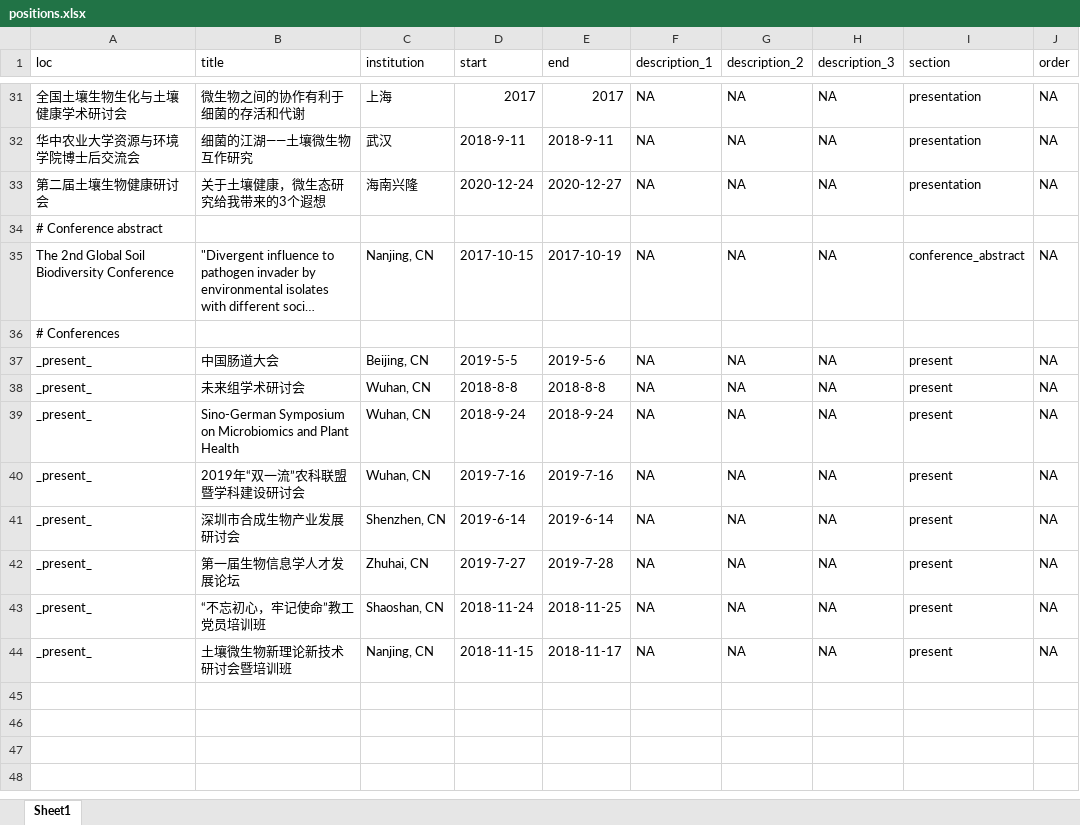
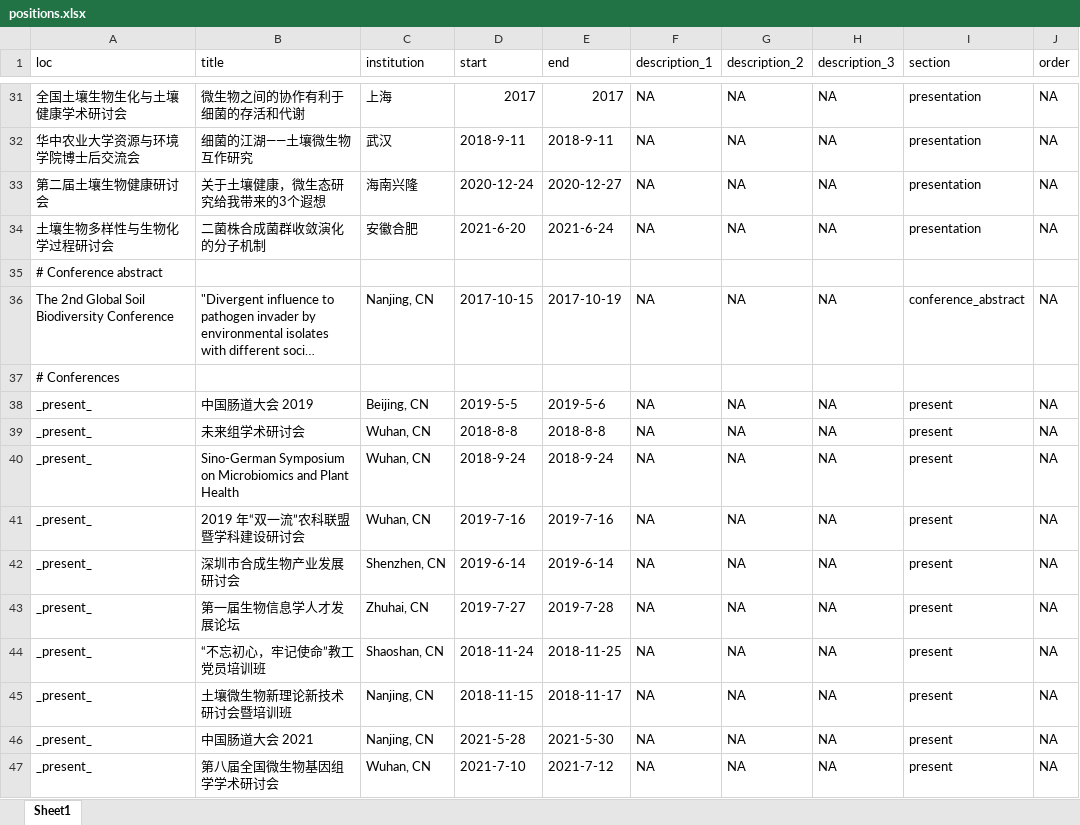
Before and after one commit to gaospecial/cv, an Excel workbook: positions.xlsx, sheet Sheet1, drawn as a sheet; only a part is shown, gaps mark what is left out; long unchanged cells end in …; values as stored, in another font and other column widths than the file's, no borders; addresses are those after the commit; the diff names each change by its address in the sheet, - before the commit and + after, or states it on an @@ line.

```diff
--- a/positions.xlsx (sheet Sheet1)
+++ b/positions.xlsx (sheet Sheet1)
+row 34: 土壤生物多样性与生物化学过程研讨会 | 二菌株合成菌群收敛演化的分子机制 | 安徽合肥 | 2021-6-20 | 2021-6-24 | NA | NA | NA | presentation | NA
-B38 (title): 中国肠道大会
+B38 (title): 中国肠道大会 2019
-B41 (title): 2019年“双一流”农科联盟暨学科建设研讨会
+B41 (title): 2019 年“双一流”农科联盟暨学科建设研讨会
+row 46: _present_ | 中国肠道大会 2021 | Nanjing, CN | 2021-5-28 | 2021-5-30 | NA | NA | NA | present | NA
+row 47: _present_ | 第八届全国微生物基因组学学术研讨会 | Wuhan, CN | 2021-7-10 | 2021-7-12 | NA | NA | NA | present | NA
```
Also changed, not shown: 1 other file.
